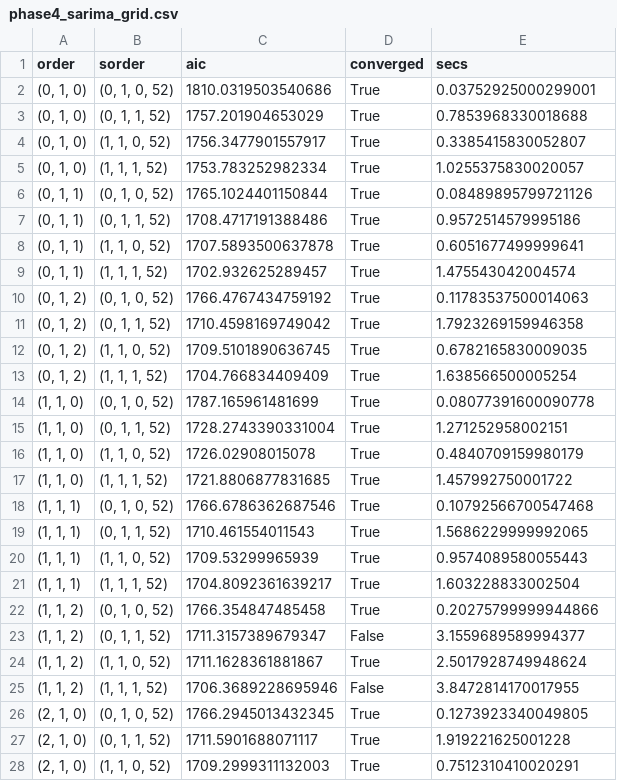
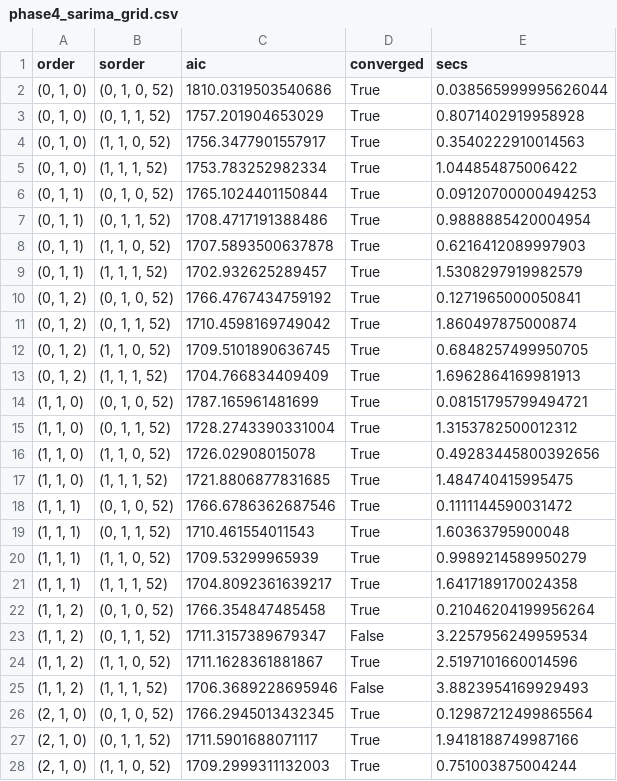
Before and after one commit to ash051204/aqi-forecast, a CSV file: reports/outputs/phase4_sarima_grid.csv, drawn as a sheet; only a part is shown; the diff covers the shown part only.

```diff
--- a/reports/outputs/phase4_sarima_grid.csv
+++ b/reports/outputs/phase4_sarima_grid.csv
@@ -1,28 +1,28 @@
 order,sorder,aic,converged,secs
-"(0, 1, 0)","(0, 1, 0, 52)",1810.0319503540686,True,0.03752925000299001
-"(0, 1, 0)","(0, 1, 1, 52)",1757.201904653029,True,0.7853968330018688
-"(0, 1, 0)","(1, 1, 0, 52)",1756.3477901557917,True,0.3385415830052807
-"(0, 1, 0)","(1, 1, 1, 52)",1753.783252982334,True,1.0255375830020057
-"(0, 1, 1)","(0, 1, 0, 52)",1765.1024401150844,True,0.08489895799721126
-"(0, 1, 1)","(0, 1, 1, 52)",1708.4717191388486,True,0.9572514579995186
-"(0, 1, 1)","(1, 1, 0, 52)",1707.5893500637878,True,0.6051677499999641
-"(0, 1, 1)","(1, 1, 1, 52)",1702.932625289457,True,1.475543042004574
-"(0, 1, 2)","(0, 1, 0, 52)",1766.4767434759192,True,0.11783537500014063
-"(0, 1, 2)","(0, 1, 1, 52)",1710.4598169749042,True,1.7923269159946358
-"(0, 1, 2)","(1, 1, 0, 52)",1709.5101890636745,True,0.6782165830009035
-"(0, 1, 2)","(1, 1, 1, 52)",1704.766834409409,True,1.638566500005254
-"(1, 1, 0)","(0, 1, 0, 52)",1787.165961481699,True,0.08077391600090778
-"(1, 1, 0)","(0, 1, 1, 52)",1728.2743390331004,True,1.271252958002151
-"(1, 1, 0)","(1, 1, 0, 52)",1726.02908015078,True,0.4840709159980179
-"(1, 1, 0)","(1, 1, 1, 52)",1721.8806877831685,True,1.457992750001722
-"(1, 1, 1)","(0, 1, 0, 52)",1766.6786362687546,True,0.10792566700547468
-"(1, 1, 1)","(0, 1, 1, 52)",1710.461554011543,True,1.5686229999992065
-"(1, 1, 1)","(1, 1, 0, 52)",1709.53299965939,True,0.9574089580055443
-"(1, 1, 1)","(1, 1, 1, 52)",1704.8092361639217,True,1.603228833002504
-"(1, 1, 2)","(0, 1, 0, 52)",1766.354847485458,True,0.20275799999944866
-"(1, 1, 2)","(0, 1, 1, 52)",1711.3157389679347,False,3.1559689589994377
-"(1, 1, 2)","(1, 1, 0, 52)",1711.1628361881867,True,2.5017928749948624
-"(1, 1, 2)","(1, 1, 1, 52)",1706.3689228695946,False,3.8472814170017955
-"(2, 1, 0)","(0, 1, 0, 52)",1766.2945013432345,True,0.1273923340049805
-"(2, 1, 0)","(0, 1, 1, 52)",1711.5901688071117,True,1.919221625001228
-"(2, 1, 0)","(1, 1, 0, 52)",1709.2999311132003,True,0.7512310410020291
+"(0, 1, 0)","(0, 1, 0, 52)",1810.0319503540686,True,0.038565999995626044
+"(0, 1, 0)","(0, 1, 1, 52)",1757.201904653029,True,0.8071402919958928
+"(0, 1, 0)","(1, 1, 0, 52)",1756.3477901557917,True,0.3540222910014563
+"(0, 1, 0)","(1, 1, 1, 52)",1753.783252982334,True,1.044854875006422
+"(0, 1, 1)","(0, 1, 0, 52)",1765.1024401150844,True,0.09120700000494253
+"(0, 1, 1)","(0, 1, 1, 52)",1708.4717191388486,True,0.9888885420004954
+"(0, 1, 1)","(1, 1, 0, 52)",1707.5893500637878,True,0.6216412089997903
+"(0, 1, 1)","(1, 1, 1, 52)",1702.932625289457,True,1.5308297919982579
+"(0, 1, 2)","(0, 1, 0, 52)",1766.4767434759192,True,0.1271965000050841
+"(0, 1, 2)","(0, 1, 1, 52)",1710.4598169749042,True,1.860497875000874
+"(0, 1, 2)","(1, 1, 0, 52)",1709.5101890636745,True,0.6848257499950705
+"(0, 1, 2)","(1, 1, 1, 52)",1704.766834409409,True,1.6962864169981913
+"(1, 1, 0)","(0, 1, 0, 52)",1787.165961481699,True,0.08151795799494721
+"(1, 1, 0)","(0, 1, 1, 52)",1728.2743390331004,True,1.3153782500012312
+"(1, 1, 0)","(1, 1, 0, 52)",1726.02908015078,True,0.49283445800392656
+"(1, 1, 0)","(1, 1, 1, 52)",1721.8806877831685,True,1.484740415995475
+"(1, 1, 1)","(0, 1, 0, 52)",1766.6786362687546,True,0.1111144590031472
+"(1, 1, 1)","(0, 1, 1, 52)",1710.461554011543,True,1.60363795900048
+"(1, 1, 1)","(1, 1, 0, 52)",1709.53299965939,True,0.9989214589950279
+"(1, 1, 1)","(1, 1, 1, 52)",1704.8092361639217,True,1.6417189170024358
+"(1, 1, 2)","(0, 1, 0, 52)",1766.354847485458,True,0.21046204199956264
+"(1, 1, 2)","(0, 1, 1, 52)",1711.3157389679347,False,3.2257956249959534
+"(1, 1, 2)","(1, 1, 0, 52)",1711.1628361881867,True,2.5197101660014596
+"(1, 1, 2)","(1, 1, 1, 52)",1706.3689228695946,False,3.8823954169929493
+"(2, 1, 0)","(0, 1, 0, 52)",1766.2945013432345,True,0.12987212499865564
+"(2, 1, 0)","(0, 1, 1, 52)",1711.5901688071117,True,1.9418188749987166
+"(2, 1, 0)","(1, 1, 0, 52)",1709.2999311132003,True,0.751003875004244
```
Also changed, not shown: 9 edited cells elsewhere in this file, 13 other files.
